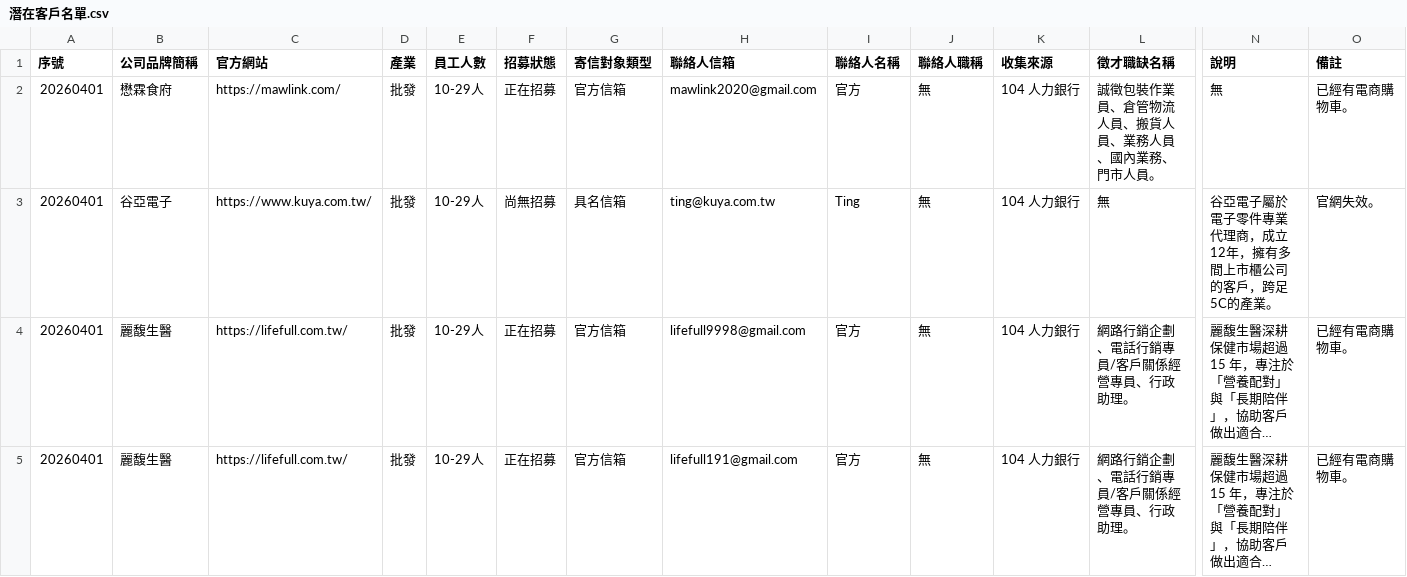
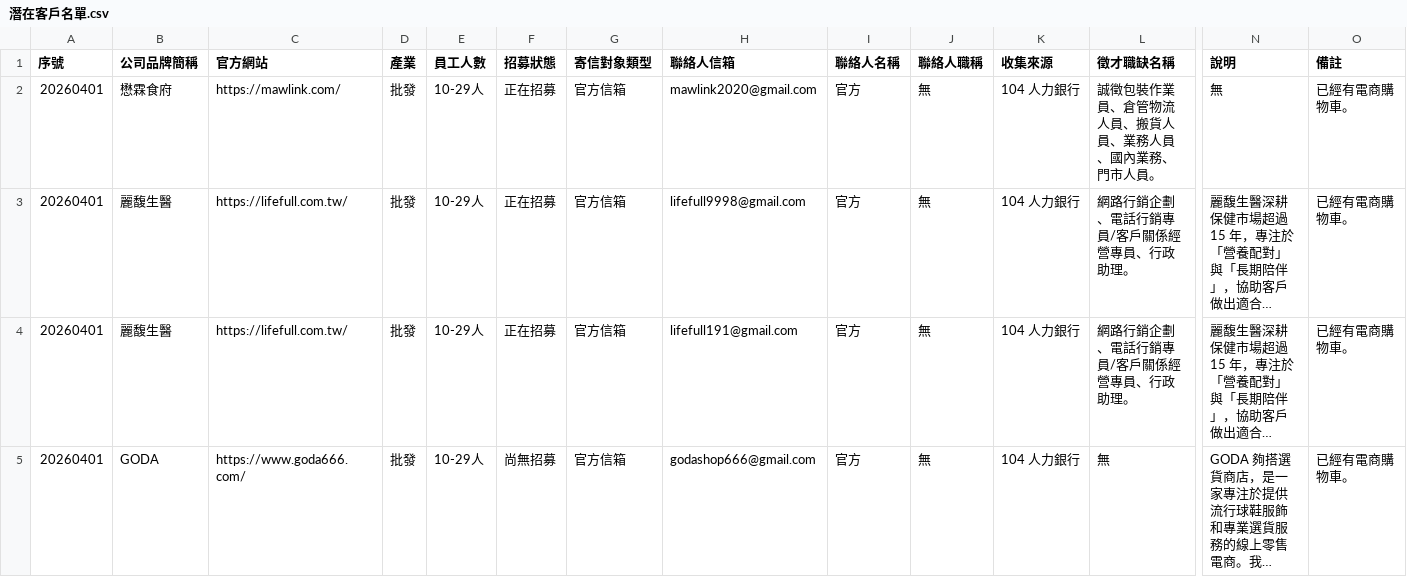
Before and after one commit to StarChang022/AI-Agent, a CSV file: PlayPlus Cold Mail/冷郵件對象/20260401/潛在客戶名單.csv, drawn as a sheet; only a part is shown, gaps mark what is left out; the shorter side is filled out with more unchanged rows; long unchanged cells end in …; rows hold the shown columns only; the diff names each change by its address in the sheet, - before the commit and + after, or states it on an @@ line.

```diff
--- a/PlayPlus Cold Mail/冷郵件對象/20260401/潛在客戶名單.csv
+++ b/PlayPlus Cold Mail/冷郵件對象/20260401/潛在客戶名單.csv
-row 3: 20260401 | 谷亞電子 | https://www.kuya.com.tw/ | 批發 | 10-29人 | 尚無招募 | 具名信箱 | ting@kuya.com.tw | Ting | 無 | 104 人力銀行 | 無 | 谷亞電子屬於電子零件專業代理商，成立12年，擁有多間上市櫃公司的客戶，跨足5C的產業。 | 官網失效。
```
Also changed, not shown: PlayPlus Cold Mail/冷郵件對象/20260407/潛在客戶名單.csv, 36 other files.
